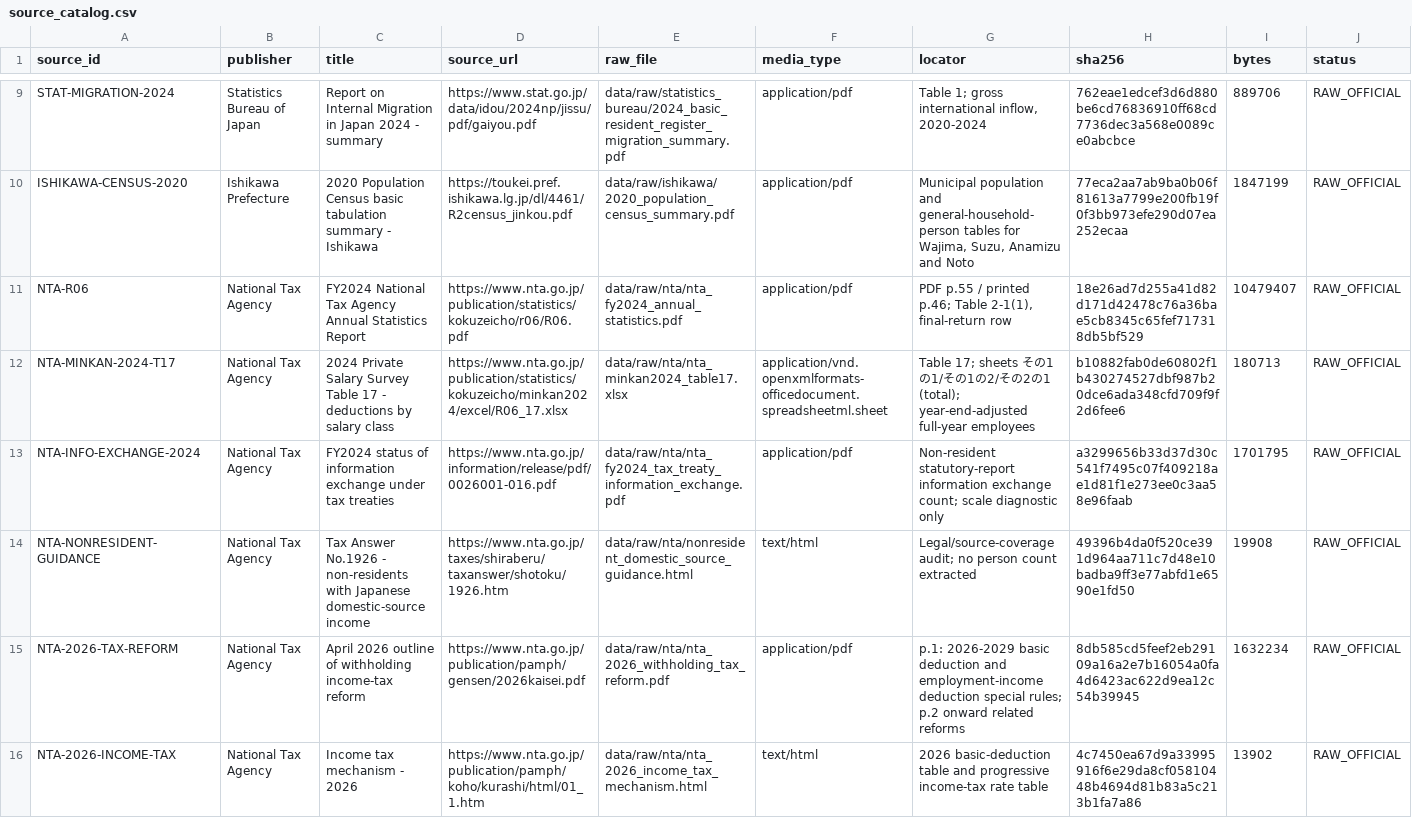
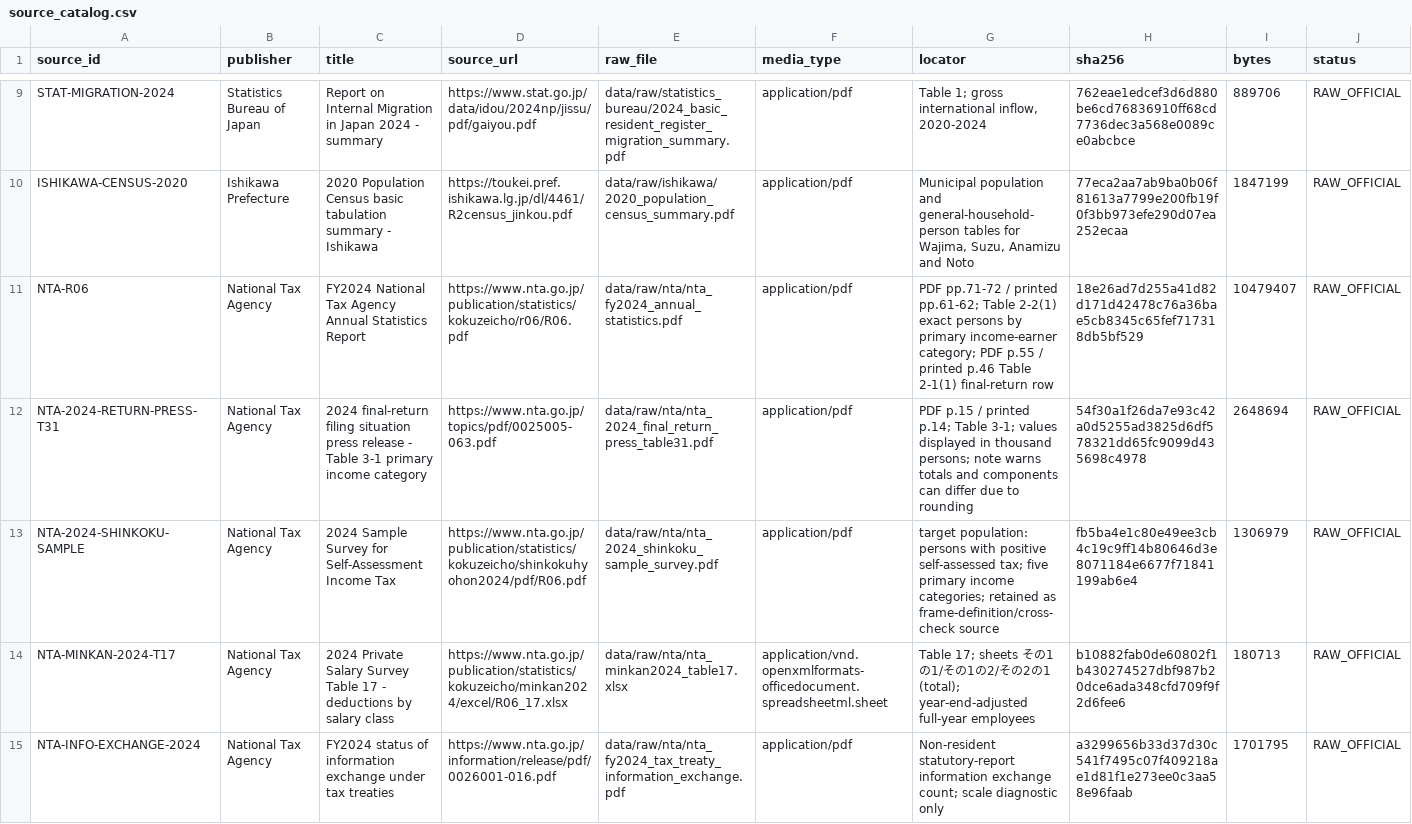
Before and after one commit to xmeta/jp-consumption-tax-reform, a CSV file: data/source_catalog.csv, drawn as a sheet; only a part is shown, gaps mark what is left out; the shorter side is filled out with more unchanged rows.

Commit message:
Reproduce NTA stage2 and Table 3-1 point check

```diff
--- a/data/source_catalog.csv
+++ b/data/source_catalog.csv
@@ -10,3 +10,5 @@ STAT-MIGRATION-2024,Statistics Bureau of Japan,Report on Internal Migration in J
 ISHIKAWA-CENSUS-2020,Ishikawa Prefecture,2020 Population Census basic tabulation summary - Ishikawa,https://toukei.pref.ishikawa.lg.jp/dl/4461/R2census_jinkou.pdf,data/raw/ishikawa/2020_population_census_summary.pdf,application/pdf,"Municipal population and general-household-person tables for Wajima, Suzu, Anamizu and Noto",77eca2aa7ab9ba0b06f81613a7799e200fb19f0f3bb973efe290d07ea252ecaa,1847199,RAW_OFFICIAL
-NTA-R06,National Tax Agency,FY2024 National Tax Agency Annual Statistics Report,https://www.nta.go.jp/publication/statistics/kokuzeicho/r06/R06.pdf,data/raw/nta/nta_fy2024_annual_statistics.pdf,application/pdf,"PDF p.55 / printed p.46; Table 2-1(1), final-return row",18e26ad7d255a41d82d171d42478c76a36bae5cb8345c65fef717318db5bf529,10479407,RAW_OFFICIAL
+NTA-R06,National Tax Agency,FY2024 National Tax Agency Annual Statistics Report,https://www.nta.go.jp/publication/statistics/kokuzeicho/r06/R06.pdf,data/raw/nta/nta_fy2024_annual_statistics.pdf,application/pdf,PDF pp.71-72 / printed pp.61-62; Table 2-2(1) exact persons by primary income-earner category; PDF p.55 / printed p.46 Table 2-1(1) final-return row,18e26ad7d255a41d82d171d42478c76a36bae5cb8345c65fef717318db5bf529,10479407,RAW_OFFICIAL
+NTA-2024-RETURN-PRESS-T31,National Tax Agency,2024 final-return filing situation press release - Table 3-1 primary income category,https://www.nta.go.jp/topics/pdf/0025005-063.pdf,data/raw/nta/nta_2024_final_return_press_table31.pdf,application/pdf,PDF p.15 / printed p.14; Table 3-1; values displayed in thousand persons; note warns totals and components can differ due to rounding,54f30a1f26da7e93c42a0d5255ad3825d6df578321dd65fc9099d435698c4978,2648694,RAW_OFFICIAL
+NTA-2024-SHINKOKU-SAMPLE,National Tax Agency,2024 Sample Survey for Self-Assessment Income Tax,https://www.nta.go.jp/publication/statistics/kokuzeicho/shinkokuhyohon2024/pdf/R06.pdf,data/raw/nta/nta_2024_shinkoku_sample_survey.pdf,application/pdf,target population: persons with positive self-assessed tax; five primary income categories; retained as frame-definition/cross-check source,fb5ba4e1c80e49ee3cb4c19c9ff14b80646d3e8071184e6677f71841199ab6e4,1306979,RAW_OFFICIAL
 NTA-MINKAN-2024-T17,National Tax Agency,2024 Private Salary Survey Table 17 - deductions by salary class,https://www.nta.go.jp/publication/statistics/kokuzeicho/minkan2024/excel/R06_17.xlsx,data/raw/nta/nta_minkan2024_table17.xlsx,application/vnd.openxmlformats-officedocument.spreadsheetml.sheet,Table 17; sheets その1の1/その1の2/その2の1 (total); year-end-adjusted full-year employees,b10882fab0de60802f1b430274527dbf987b20dce6ada348cfd709f9f2d6fee6,180713,RAW_OFFICIAL
```
Also changed, not shown: data/claim_evidence.csv, data/derived_catalog.csv, 19 other files.
